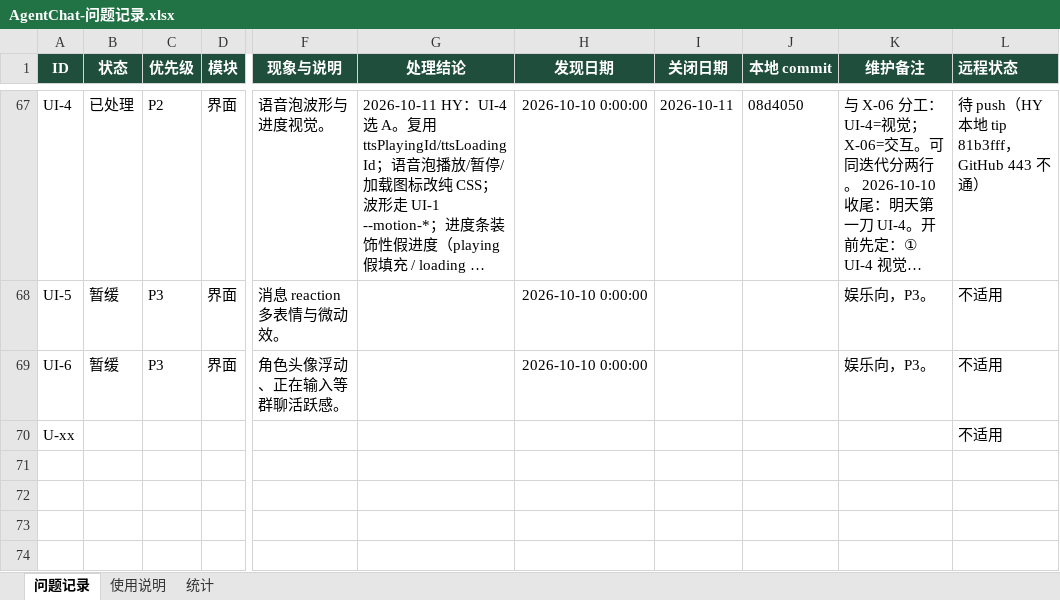
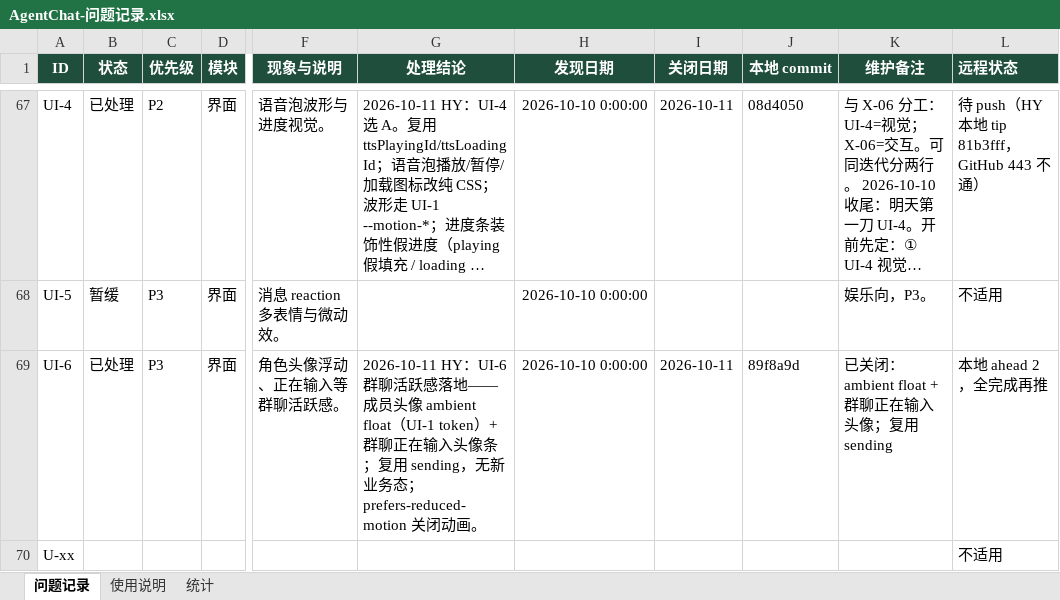
Before and after one commit to 2020638630/agent-chat, an Excel workbook: docs/product/AgentChat-问题记录.xlsx, sheet 问题记录, drawn as a sheet; only a part is shown, gaps mark what is left out; long unchanged cells end in …; values as stored, in another font and other column widths than the file's, no borders; conditional formats not drawn; the diff names each change by its address in the sheet, - before the commit and + after, or states it on an @@ line.

Commit message:
UI-6: group chat alive feel — avatar float + typing avatars
Ambient float on group member avatars (UI-1 motion tokens); group
typing row shows member avatars while sending. Reuses existing
sending flag; no new App business state. prefers-reduced-motion off.
Issue table: UI-6 closed.

```diff
--- a/docs/product/AgentChat-问题记录.xlsx (sheet 问题记录)
+++ b/docs/product/AgentChat-问题记录.xlsx (sheet 问题记录)
-B69 (状态): 暂缓
+B69 (状态): 已处理
-G69 (处理结论): (empty)
+G69 (处理结论): 2026-10-11 HY：UI-6 群聊活跃感落地——成员头像 ambient float（UI-1 token）+ 群聊正在输入头像条；复用 sending，无新业务态；prefers-reduced-motion 关闭动画。
-I69 (关闭日期): (empty)
+I69 (关闭日期): 2026-10-11
-J69 (本地 commit): (empty)
+J69 (本地 commit): 89f8a9d
-K69 (维护备注): 娱乐向，P3。
+K69 (维护备注): 已关闭：ambient float + 群聊正在输入头像；复用 sending
-L69 (远程状态): 不适用
+L69 (远程状态): 本地 ahead 2，全完成再推
```
Also changed, not shown: 4 other files.
